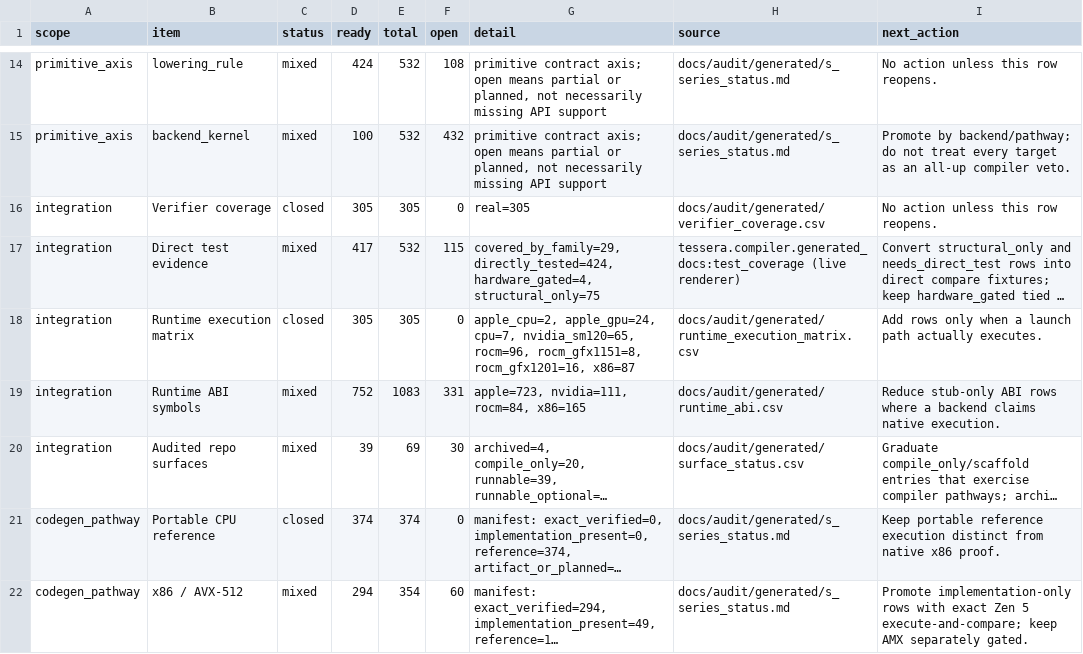
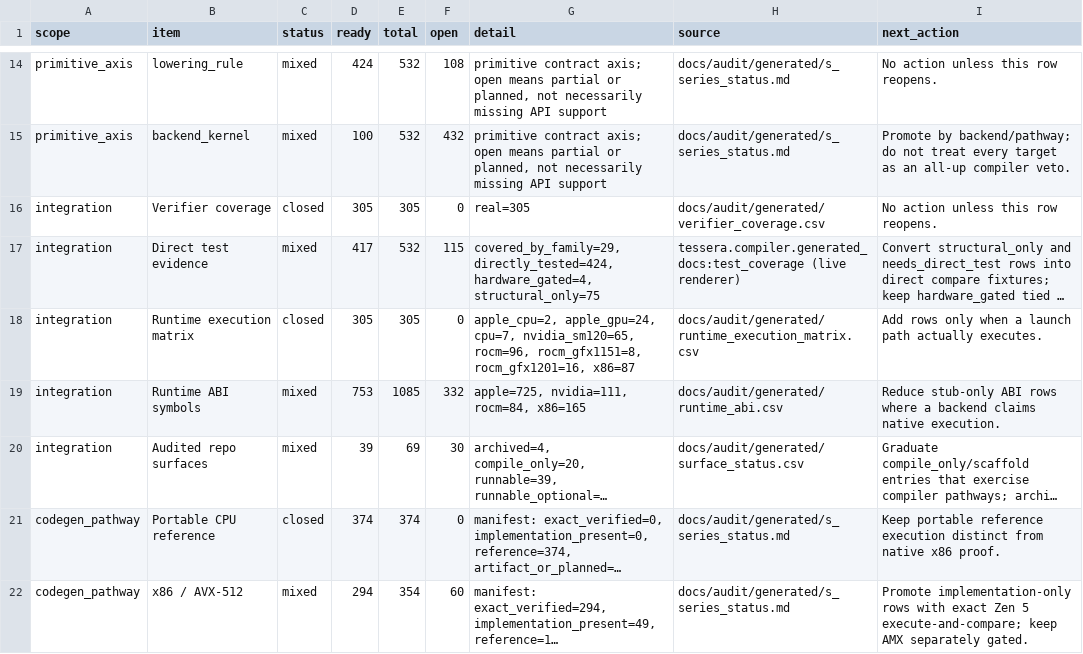
Before and after one commit to gstoner/tessera, a CSV file: docs/audit/generated/compiler_progress.csv, drawn as a sheet; only a part is shown, gaps mark what is left out; long unchanged cells end in …; the diff names each change by its address in the sheet, - before the commit and + after, or states it on an @@ line.

```diff
--- a/docs/audit/generated/compiler_progress.csv
+++ b/docs/audit/generated/compiler_progress.csv
-D19 (ready): 752
+D19 (ready): 753
-E19 (total): 1083
+E19 (total): 1085
-F19 (open): 331
+F19 (open): 332
-G19 (detail): apple=723, nvidia=111, rocm=84, x86=165
+G19 (detail): apple=725, nvidia=111, rocm=84, x86=165
```
Also changed, not shown: docs/audit/generated/e2e_fleet.csv, docs/audit/generated/runtime_abi.csv, 7 other files.
